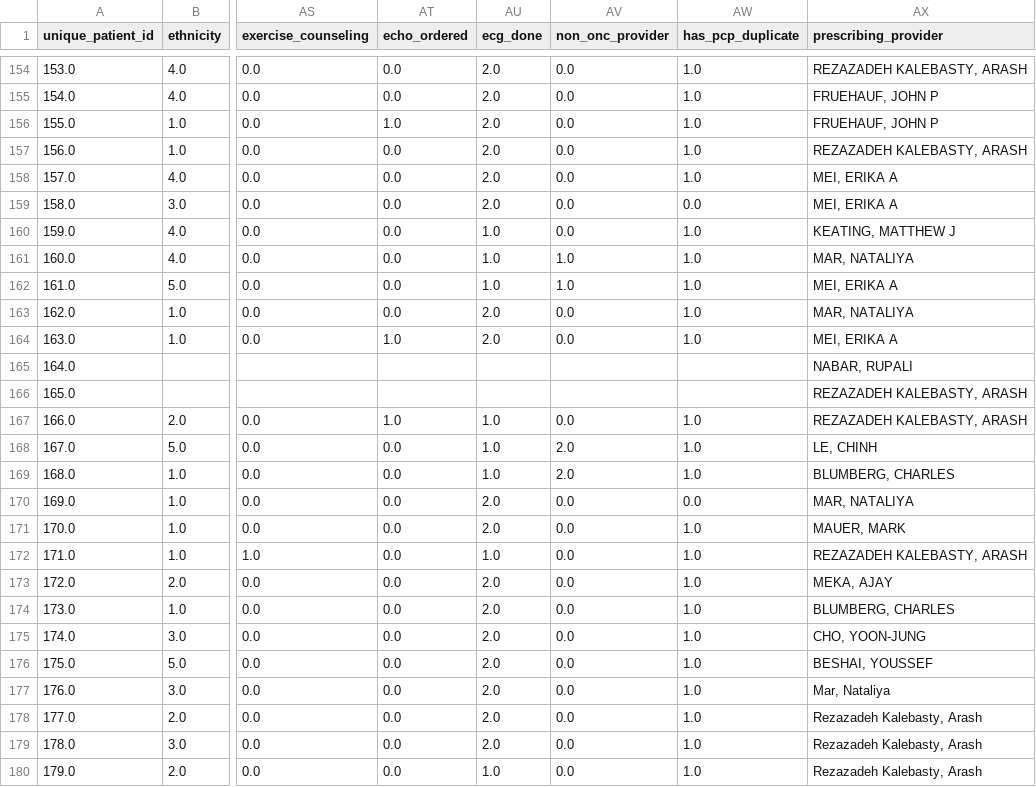
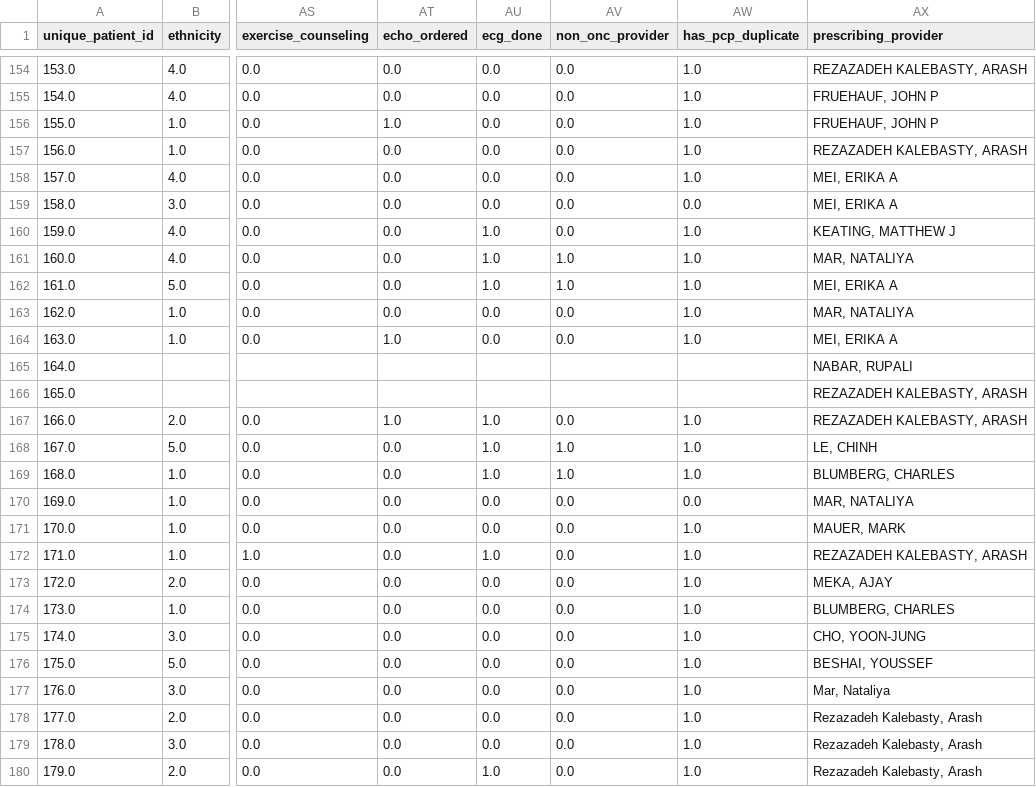
Before and after one commit to kstatham402/170A_Capstone_Project, a CSV file: data/processed/cardio_onc_prostate_04cleaned.csv, drawn as a sheet; only a part is shown, gaps mark what is left out; the diff covers the shown part only; the diff names each change by its address in the sheet, - before the commit and + after, or states it on an @@ line.

Commit message:
Standardized ecg_done and non_onc_provider columns

```diff
--- a/data/processed/cardio_onc_prostate_04cleaned.csv
+++ b/data/processed/cardio_onc_prostate_04cleaned.csv
-AU154:AU159 (ecg_done): 2.0
+AU154:AU159 (ecg_done): 0.0
-AU163:AU164 (ecg_done): 2.0
+AU163:AU164 (ecg_done): 0.0
-AV168:AV169 (non_onc_provider): 2.0
+AV168:AV169 (non_onc_provider): 1.0
-AU170:AU171 (ecg_done): 2.0
+AU170:AU171 (ecg_done): 0.0
-AU173:AU179 (ecg_done): 2.0
+AU173:AU179 (ecg_done): 0.0
```
Also changed, not shown: 84 edited cells elsewhere in this file, 1 other file.
